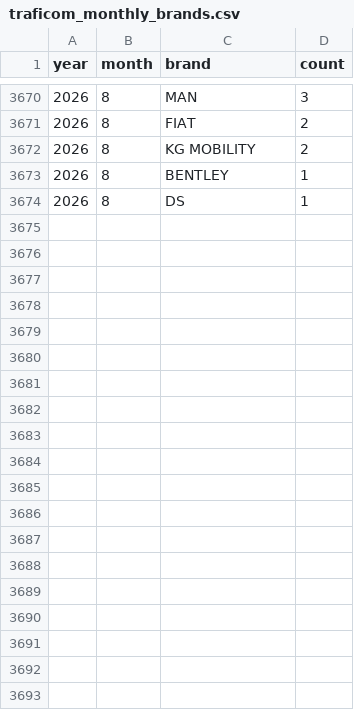
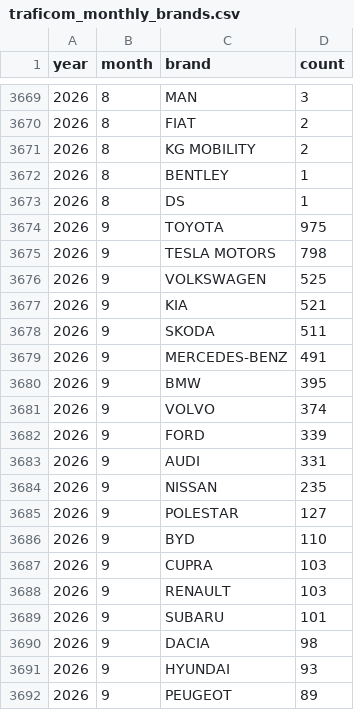
Before and after one commit to bowardzhang/VRS, a CSV file: data/Finland/traficom_monthly_brands.csv, drawn as a sheet; only a part is shown, gaps mark what is left out; the diff covers the shown part only; the diff names each change by its address in the sheet, - before the commit and + after, or states it on an @@ line.

```diff
--- a/data/Finland/traficom_monthly_brands.csv
+++ b/data/Finland/traficom_monthly_brands.csv
+row 3674: 2026 | 9 | TOYOTA | 975
+row 3675: 2026 | 9 | TESLA MOTORS | 798
+row 3676: 2026 | 9 | VOLKSWAGEN | 525
+row 3677: 2026 | 9 | KIA | 521
+row 3678: 2026 | 9 | SKODA | 511
+row 3679: 2026 | 9 | MERCEDES-BENZ | 491
+row 3680: 2026 | 9 | BMW | 395
+row 3681: 2026 | 9 | VOLVO | 374
+row 3682: 2026 | 9 | FORD | 339
+row 3683: 2026 | 9 | AUDI | 331
+row 3684: 2026 | 9 | NISSAN | 235
+row 3685: 2026 | 9 | POLESTAR | 127
+row 3686: 2026 | 9 | BYD | 110
+row 3687: 2026 | 9 | CUPRA | 103
+row 3688: 2026 | 9 | RENAULT | 103
+row 3689: 2026 | 9 | SUBARU | 101
+row 3690: 2026 | 9 | DACIA | 98
+row 3691: 2026 | 9 | HYUNDAI | 93
+row 3692: 2026 | 9 | PEUGEOT | 89
```
Also changed, not shown: 22 added rows, 1 removed row and 1 edited cell elsewhere in this file, data/Finland/traficom_models.csv, data/Finland/traficom_models_latest.csv, 16 other files.
